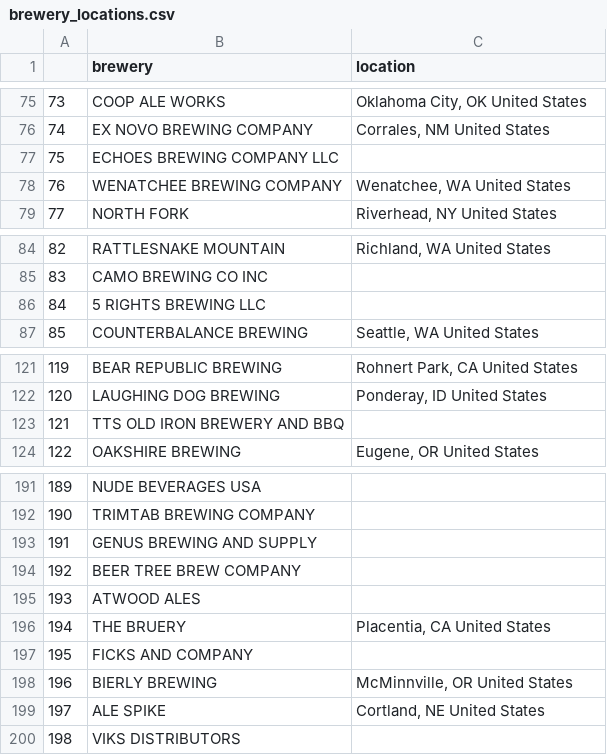
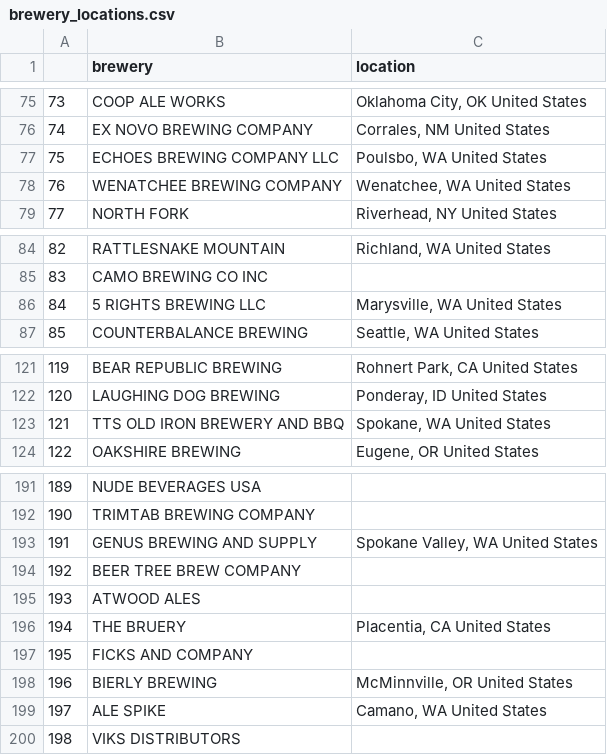
Before and after one commit to mckenzie-maidl/wa-brewers-guild, a CSV file: Data/brewery_locations.csv, drawn as a sheet; only a part is shown, gaps mark what is left out; the diff covers the shown part only.

```diff
--- a/Data/brewery_locations.csv
+++ b/Data/brewery_locations.csv
@@ -76,3 +76,3 @@
 74,EX NOVO BREWING COMPANY,"Corrales, NM United States"
-75,ECHOES BREWING COMPANY LLC,
+75,ECHOES BREWING COMPANY LLC,"Poulsbo, WA United States"
 76,WENATCHEE BREWING COMPANY,"Wenatchee, WA United States"
@@ -85,3 +85,3 @@
 83,CAMO BREWING CO INC,
-84,5 RIGHTS BREWING LLC,
+84,5 RIGHTS BREWING LLC,"Marysville, WA United States"
 85,COUNTERBALANCE BREWING,"Seattle, WA United States"
@@ -122,3 +122,3 @@
 120,LAUGHING DOG BREWING,"Ponderay, ID United States"
-121,TTS OLD IRON BREWERY AND BBQ,
+121,TTS OLD IRON BREWERY AND BBQ,"Spokane, WA  United States"
 122,OAKSHIRE BREWING,"Eugene, OR United States"
@@ -192,3 +192,3 @@
 190,TRIMTAB BREWING COMPANY,
-191,GENUS BREWING AND SUPPLY,
+191,GENUS BREWING AND SUPPLY,"Spokane Valley, WA United States"
 192,BEER TREE BREW COMPANY,
@@ -198,3 +198,3 @@
 196,BIERLY BREWING,"McMinnville, OR United States"
-197,ALE SPIKE,"Cortland, NE United States"
+197,ALE SPIKE,"Camano, WA United States"
 198,VIKS DISTRIBUTORS,
```
Also changed, not shown: 2 edited cells elsewhere in this file, Data/brewery_production_2022.csv, Data/wa_breweries.csv, 8 other files.
